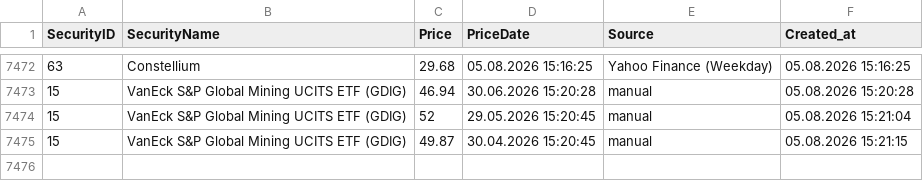
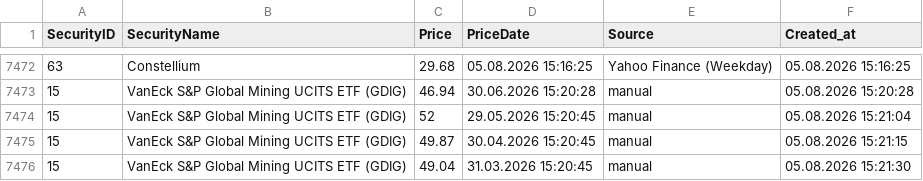
Before and after one commit to Munotstadt/securitydatacollector, a CSV file: data/security_prices.csv, drawn as a sheet; only a part is shown, gaps mark what is left out; the diff names each change by its address in the sheet, - before the commit and + after, or states it on an @@ line.

Commit message:
security.html: price added for 15 (05.08.2026 15:21:30)

```diff
--- a/data/security_prices.csv
+++ b/data/security_prices.csv
+row 7476: 15 | VanEck S&P Global Mining UCITS ETF (GDIG) | 49.04 | 31.03.2026 15:20:45 | manual | 05.08.2026 15:21:30
```
